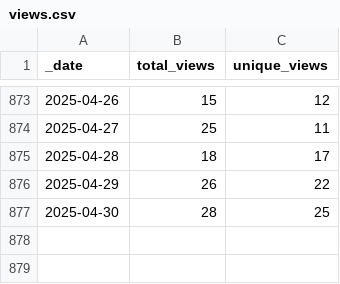
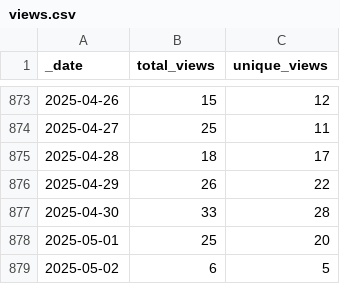
Before and after one commit to markusschanta/awesome-jupyter, a CSV file: traffic/views.csv, drawn as a sheet; only a part is shown, gaps mark what is left out.

Commit message:
GitHub traffic

```diff
--- a/traffic/views.csv
+++ b/traffic/views.csv
@@ -876,2 +876,4 @@ _date,total_views,unique_views
 2025-04-29,26,22
-2025-04-30,28,25
+2025-04-30,33,28
+2025-05-01,25,20
+2025-05-02,6,5
```
Also changed, not shown: traffic/clones.csv, 1 other file.
